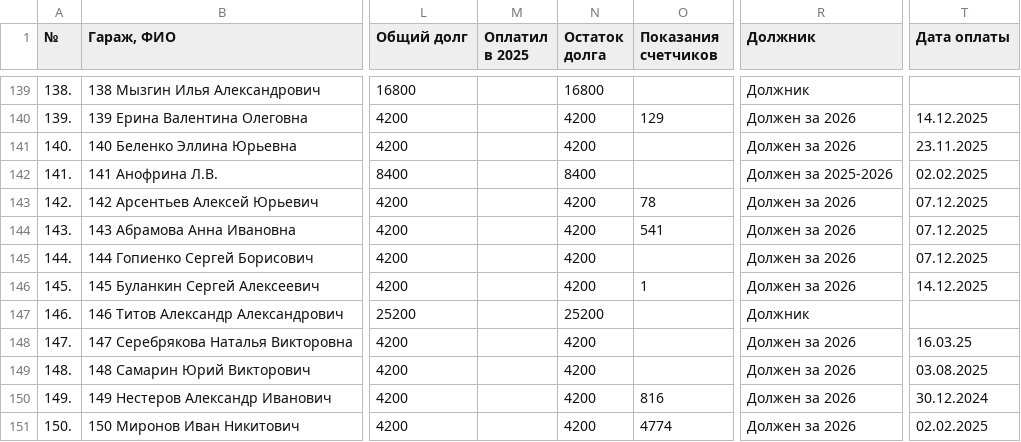
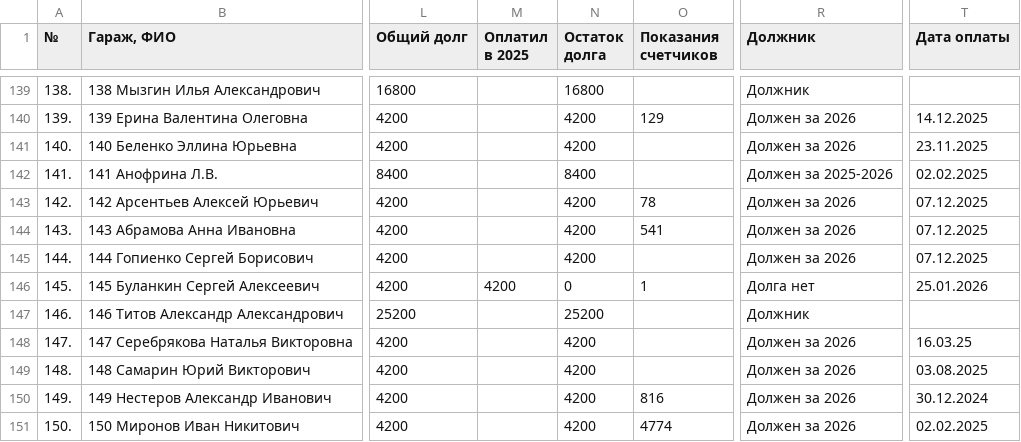
Before and after one commit to slaav1k/fakel, a CSV file: example.csv, drawn as a sheet; only a part is shown, gaps mark what is left out; the diff covers the shown part only; the diff names each change by its address in the sheet, - before the commit and + after, or states it on an @@ line.

```diff
--- a/example.csv
+++ b/example.csv
-M146 (Оплатил в 2025): (empty)
+M146 (Оплатил в 2025): 4200
-N146 (Остаток долга): 4200
+N146 (Остаток долга): 0
-R146 (Должник): Должен за 2026
+R146 (Должник): Долга нет
-T146 (Дата оплаты): 14.12.2025
+T146 (Дата оплаты): 25.01.2026
```
Also changed, not shown: 28 edited cells elsewhere in this file, numbers.csv, 1 other file.
